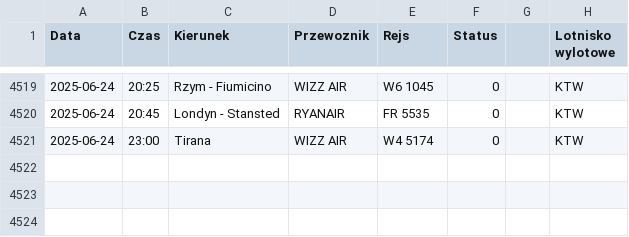
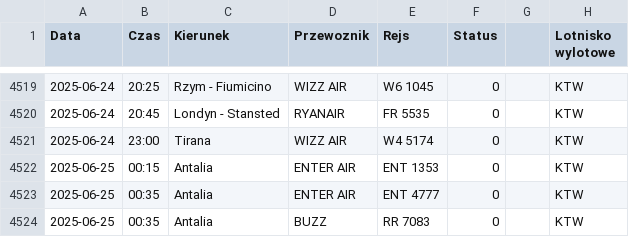
Before and after one commit to dariazielinska/departures-scraper, a CSV file: scraper/scraper_output/tabela_odlotow_KTW.csv, drawn as a sheet; only a part is shown, gaps mark what is left out; the diff names each change by its address in the sheet, - before the commit and + after, or states it on an @@ line.

```diff
--- a/scraper/scraper_output/tabela_odlotow_KTW.csv
+++ b/scraper/scraper_output/tabela_odlotow_KTW.csv
+row 4522: 2025-06-25 | 00:15 | Antalia | ENTER AIR | ENT 1353 | 0 |  | KTW
+row 4523: 2025-06-25 | 00:35 | Antalia | ENTER AIR | ENT 4777 | 0 |  | KTW
+row 4524: 2025-06-25 | 00:35 | Antalia | BUZZ | RR 7083 | 0 |  | KTW
```
Also changed, not shown: scraper/scraper_output/tabela_odlotow_GDN.csv, scraper/scraper_output/tabela_odlotow_RZE.csv, 1 other file.
